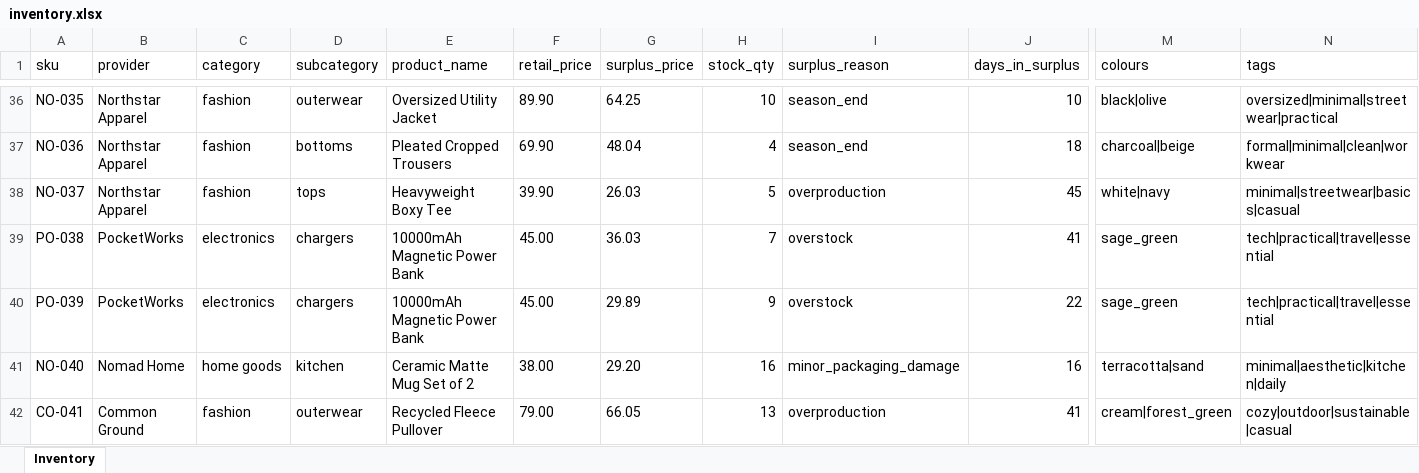
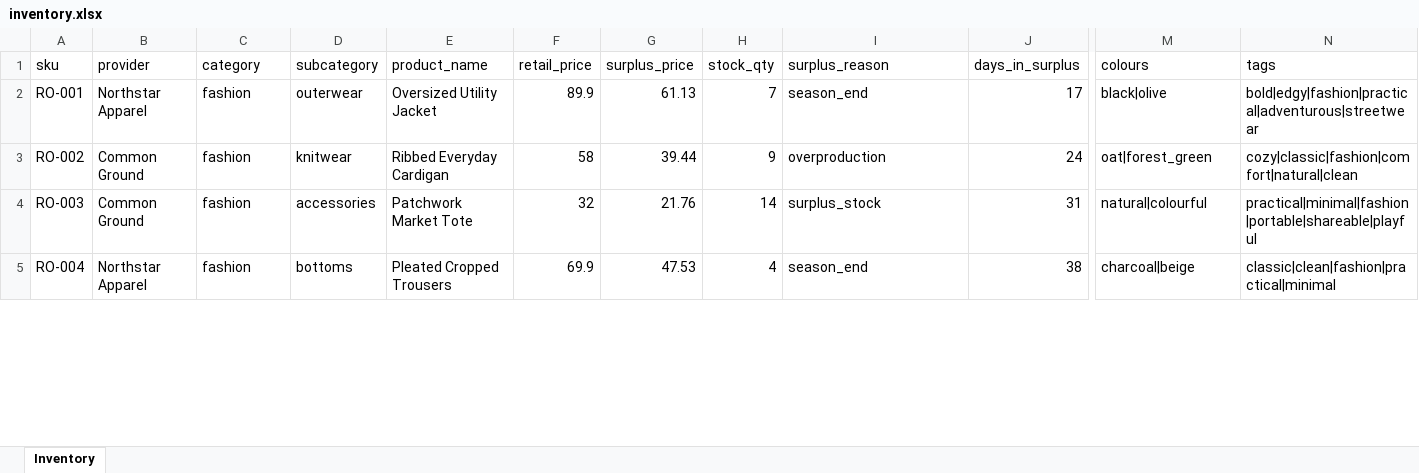
Before and after one commit to Samuwuwuwu/SGD-Open-Hack-26-CMC, an Excel workbook: data/inventory.xlsx, sheet Inventory, drawn as a sheet; only a part is shown, gaps mark what is left out; values as stored, in another font and other column widths than the file's, no borders; removed rows and columns are numbered as before the commit, all else as after; rows hold the shown columns only; the diff covers the shown part only; the diff names each change by its address in the sheet, - before the commit and + after, or states it on an @@ line.

Commit message:
feat(inventory): load demo stock from committed Excel workbook

```diff
--- a/data/inventory.xlsx (sheet Inventory)
+++ b/data/inventory.xlsx (sheet Inventory)
-A2 (sku): NO-035
+A2 (sku): RO-001
-F2 (retail_price): 89.90
+F2 (retail_price): 89.9
-G2 (surplus_price): 64.25
+G2 (surplus_price): 61.13
-H2 (stock_qty): 10
+H2 (stock_qty): 7
-J2 (days_in_surplus): 10
+J2 (days_in_surplus): 17
-N2 (tags): oversized|minimal|streetwear|practical
+N2 (tags): bold|edgy|fashion|practical|adventurous|streetwear
+row 3: RO-002 | Common Ground | fashion | knitwear | Ribbed Everyday Cardigan | 58 | 39.44 | 9 | overproduction | 24 | oat|forest_green | cozy|classic|fashion|comfort|natural|clean
+row 4: RO-003 | Common Ground | fashion | accessories | Patchwork Market Tote | 32 | 21.76 | 14 | surplus_stock | 31 | natural|colourful | practical|minimal|fashion|portable|shareable|playful
-A5 (sku): NO-036
+A5 (sku): RO-004
-F5 (retail_price): 69.90
+F5 (retail_price): 69.9
-G5 (surplus_price): 48.04
+G5 (surplus_price): 47.53
-J5 (days_in_surplus): 18
+J5 (days_in_surplus): 38
-N5 (tags): formal|minimal|clean|workwear
+N5 (tags): classic|clean|fashion|practical|minimal
-row 38: NO-037 | Northstar Apparel | fashion | tops | Heavyweight Boxy Tee | 39.90 | 26.03 | 5 | overproduction | 45 | white|navy | minimal|streetwear|basics|casual
-row 39: PO-038 | PocketWorks | electronics | chargers | 10000mAh Magnetic Power Bank | 45.00 | 36.03 | 7 | overstock | 41 | sage_green | tech|practical|travel|essential
-row 40: PO-039 | PocketWorks | electronics | chargers | 10000mAh Magnetic Power Bank | 45.00 | 29.89 | 9 | overstock | 22 | sage_green | tech|practical|travel|essential
-row 41: NO-040 | Nomad Home | home goods | kitchen | Ceramic Matte Mug Set of 2 | 38.00 | 29.20 | 16 | minor_packaging_damage | 16 | terracotta|sand | minimal|aesthetic|kitchen|daily
-row 42: CO-041 | Common Ground | fashion | outerwear | Recycled Fleece Pullover | 79.00 | 66.05 | 13 | overproduction | 41 | cream|forest_green | cozy|outdoor|sustainable|casual
```
Also changed, not shown: 19 added rows, 66 removed rows and 47 edited cells elsewhere in this sheet, 15 other files.
